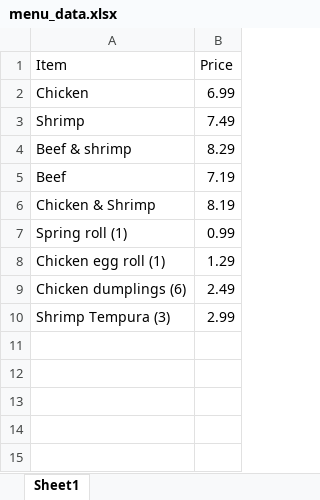
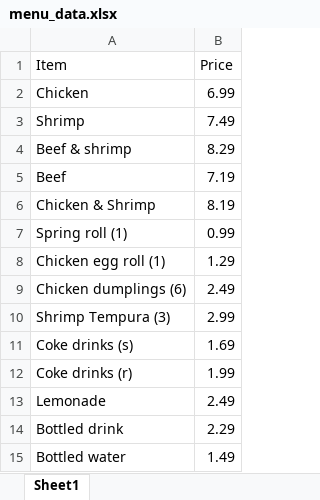
Before and after one commit to kevinlin47/Menu_Board, an Excel workbook: menu_data.xlsx, sheet Sheet1, drawn as a sheet; values as stored, in another font and other column widths than the file's, no borders; the diff names each change by its address in the sheet, - before the commit and + after, or states it on an @@ line.

Commit message:
Add drink prices

```diff
--- a/menu_data.xlsx (sheet Sheet1)
+++ b/menu_data.xlsx (sheet Sheet1)
+row 11: Coke drinks (s) | 1.69
+row 12: Coke drinks (r) | 1.99
+row 13: Lemonade | 2.49
+row 14: Bottled drink | 2.29
+row 15: Bottled water | 1.49
```
